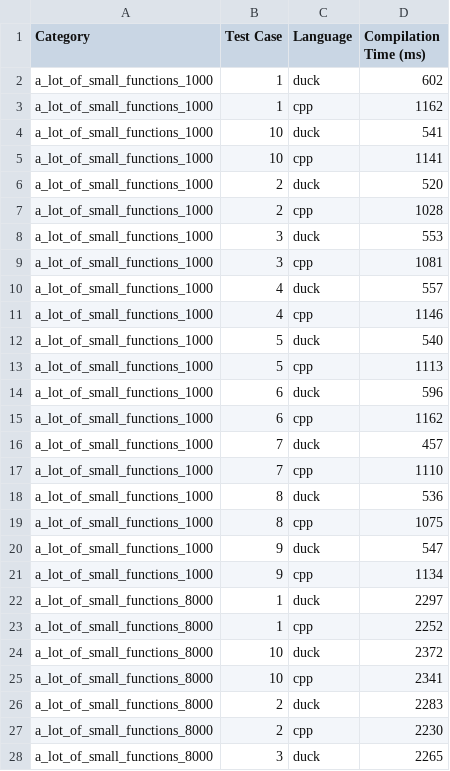
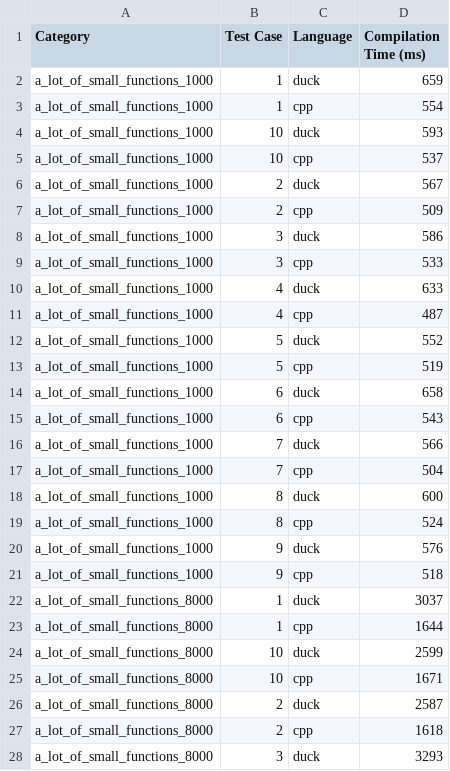
Before and after one commit to ducktype-org/duckling, a CSV file: dev/perf_testy/results/working_result.csv, drawn as a sheet; only a part is shown; the diff covers the shown part only.

```diff
--- a/dev/perf_testy/results/working_result.csv
+++ b/dev/perf_testy/results/working_result.csv
@@ -1,28 +1,28 @@
 Category,Test Case,Language,Compilation Time (ms)
-a_lot_of_small_functions_1000,1,duck,602
-a_lot_of_small_functions_1000,1,cpp,1162
-a_lot_of_small_functions_1000,10,duck,541
-a_lot_of_small_functions_1000,10,cpp,1141
-a_lot_of_small_functions_1000,2,duck,520
-a_lot_of_small_functions_1000,2,cpp,1028
-a_lot_of_small_functions_1000,3,duck,553
-a_lot_of_small_functions_1000,3,cpp,1081
-a_lot_of_small_functions_1000,4,duck,557
-a_lot_of_small_functions_1000,4,cpp,1146
-a_lot_of_small_functions_1000,5,duck,540
-a_lot_of_small_functions_1000,5,cpp,1113
-a_lot_of_small_functions_1000,6,duck,596
-a_lot_of_small_functions_1000,6,cpp,1162
-a_lot_of_small_functions_1000,7,duck,457
-a_lot_of_small_functions_1000,7,cpp,1110
-a_lot_of_small_functions_1000,8,duck,536
-a_lot_of_small_functions_1000,8,cpp,1075
-a_lot_of_small_functions_1000,9,duck,547
-a_lot_of_small_functions_1000,9,cpp,1134
-a_lot_of_small_functions_8000,1,duck,2297
-a_lot_of_small_functions_8000,1,cpp,2252
-a_lot_of_small_functions_8000,10,duck,2372
-a_lot_of_small_functions_8000,10,cpp,2341
-a_lot_of_small_functions_8000,2,duck,2283
-a_lot_of_small_functions_8000,2,cpp,2230
-a_lot_of_small_functions_8000,3,duck,2265
+a_lot_of_small_functions_1000,1,duck,659
+a_lot_of_small_functions_1000,1,cpp,554
+a_lot_of_small_functions_1000,10,duck,593
+a_lot_of_small_functions_1000,10,cpp,537
+a_lot_of_small_functions_1000,2,duck,567
+a_lot_of_small_functions_1000,2,cpp,509
+a_lot_of_small_functions_1000,3,duck,586
+a_lot_of_small_functions_1000,3,cpp,533
+a_lot_of_small_functions_1000,4,duck,633
+a_lot_of_small_functions_1000,4,cpp,487
+a_lot_of_small_functions_1000,5,duck,552
+a_lot_of_small_functions_1000,5,cpp,519
+a_lot_of_small_functions_1000,6,duck,658
+a_lot_of_small_functions_1000,6,cpp,543
+a_lot_of_small_functions_1000,7,duck,566
+a_lot_of_small_functions_1000,7,cpp,504
+a_lot_of_small_functions_1000,8,duck,600
+a_lot_of_small_functions_1000,8,cpp,524
+a_lot_of_small_functions_1000,9,duck,576
+a_lot_of_small_functions_1000,9,cpp,518
+a_lot_of_small_functions_8000,1,duck,3037
+a_lot_of_small_functions_8000,1,cpp,1644
+a_lot_of_small_functions_8000,10,duck,2599
+a_lot_of_small_functions_8000,10,cpp,1671
+a_lot_of_small_functions_8000,2,duck,2587
+a_lot_of_small_functions_8000,2,cpp,1618
+a_lot_of_small_functions_8000,3,duck,3293
```
Also changed, not shown: 32 edited cells elsewhere in this file, 4 other files.
